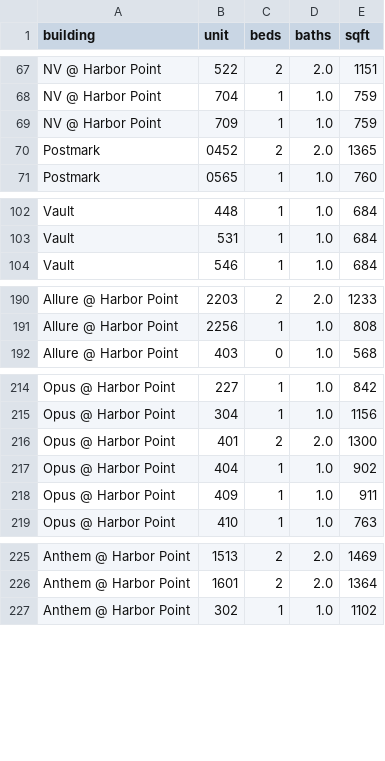
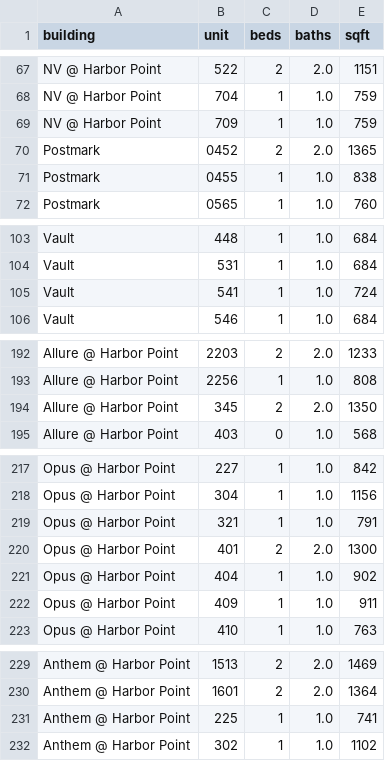
Before and after one commit to akski87/market-monitor, a CSV file: markets/stamford/data/exports/physical_attributes.csv, drawn as a sheet; only a part is shown, gaps mark what is left out; the diff covers the shown part only.

```diff
--- a/markets/stamford/data/exports/physical_attributes.csv
+++ b/markets/stamford/data/exports/physical_attributes.csv
@@ -70,2 +70,3 @@ NV @ Harbor Point,709,1,1.0,759
 Postmark,0452,2,2.0,1365
+Postmark,0455,1,1.0,838
 Postmark,0565,1,1.0,760
@@ -103,2 +104,3 @@ Vault,448,1,1.0,684
 Vault,531,1,1.0,684
+Vault,541,1,1.0,724
 Vault,546,1,1.0,684
@@ -191,2 +193,3 @@ Allure @ Harbor Point,2203,2,2.0,1233
 Allure @ Harbor Point,2256,1,1.0,808
+Allure @ Harbor Point,345,2,2.0,1350
 Allure @ Harbor Point,403,0,1.0,568
@@ -215,2 +218,3 @@ Opus @ Harbor Point,227,1,1.0,842
 Opus @ Harbor Point,304,1,1.0,1156
+Opus @ Harbor Point,321,1,1.0,791
 Opus @ Harbor Point,401,2,2.0,1300
@@ -226,2 +230,3 @@ Anthem @ Harbor Point,1513,2,2.0,1469
 Anthem @ Harbor Point,1601,2,2.0,1364
+Anthem @ Harbor Point,225,1,1.0,741
 Anthem @ Harbor Point,302,1,1.0,1102
```
Also changed, not shown: 1 added row elsewhere in this file, markets/stamford/data/exports/units_12mo.csv, markets/stamford/data/exports/units_latest.csv, 24 other files.
